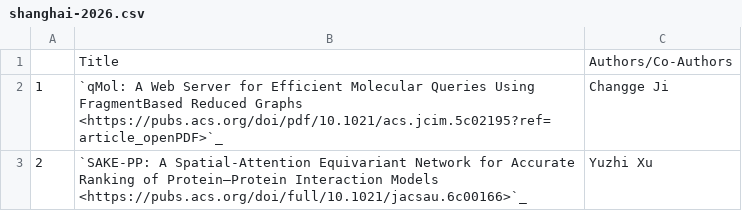
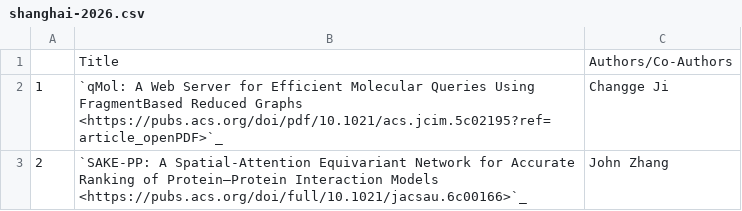
Before and after one commit to NYUAD-CRC/crc-docs, a CSV file: source/hpc/research/data/shanghai-2026.csv, drawn as a sheet.

Commit message:
Update author for SAKE-PP entry in CSV

```diff
--- a/source/hpc/research/data/shanghai-2026.csv
+++ b/source/hpc/research/data/shanghai-2026.csv
@@ -2,2 +2,2 @@
 1,`qMol: A Web Server for Efficient Molecular Queries Using FragmentBased Reduced Graphs <https://pubs.acs.org/doi/pdf/10.1021/acs.jcim.5c02195?ref=article_openPDF>`_,Changge Ji
-2,`SAKE-PP: A Spatial-Attention Equivariant Network for Accurate Ranking of Protein–Protein Interaction Models <https://pubs.acs.org/doi/full/10.1021/jacsau.6c00166>`_,Yuzhi Xu
+2,`SAKE-PP: A Spatial-Attention Equivariant Network for Accurate Ranking of Protein–Protein Interaction Models <https://pubs.acs.org/doi/full/10.1021/jacsau.6c00166>`_,John Zhang
```
